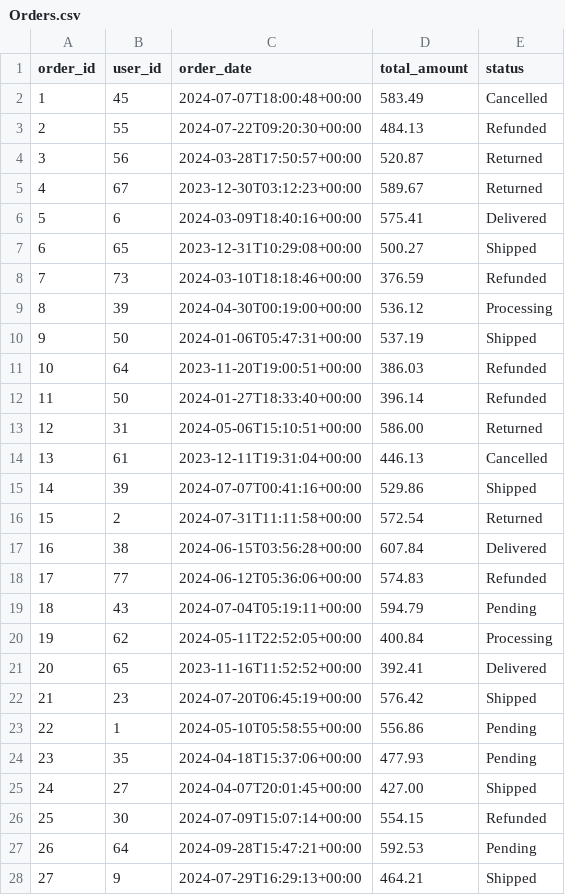
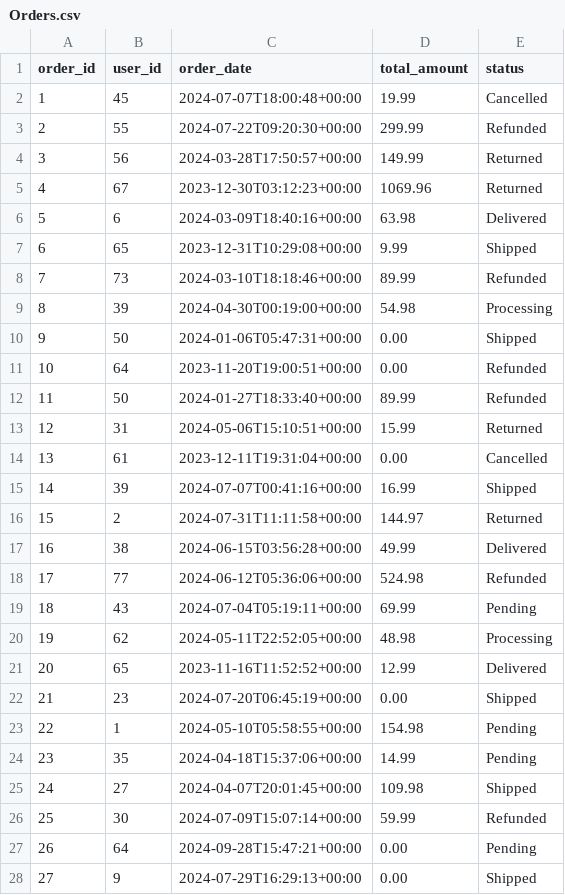
Before and after one commit to EastTexasElectronics/PlayingWithSQL, a CSV file: src/database/sampleData/Orders.csv, drawn as a sheet; only a part is shown; the diff covers the shown part only.

```diff
--- a/src/database/sampleData/Orders.csv
+++ b/src/database/sampleData/Orders.csv
@@ -1,28 +1,28 @@
 order_id,user_id,order_date,total_amount,status
-1,45,2024-07-07T18:00:48+00:00,583.49,Cancelled
-2,55,2024-07-22T09:20:30+00:00,484.13,Refunded
-3,56,2024-03-28T17:50:57+00:00,520.87,Returned
-4,67,2023-12-30T03:12:23+00:00,589.67,Returned
-5,6,2024-03-09T18:40:16+00:00,575.41,Delivered
-6,65,2023-12-31T10:29:08+00:00,500.27,Shipped
-7,73,2024-03-10T18:18:46+00:00,376.59,Refunded
-8,39,2024-04-30T00:19:00+00:00,536.12,Processing
-9,50,2024-01-06T05:47:31+00:00,537.19,Shipped
-10,64,2023-11-20T19:00:51+00:00,386.03,Refunded
-11,50,2024-01-27T18:33:40+00:00,396.14,Refunded
-12,31,2024-05-06T15:10:51+00:00,586.00,Returned
-13,61,2023-12-11T19:31:04+00:00,446.13,Cancelled
-14,39,2024-07-07T00:41:16+00:00,529.86,Shipped
-15,2,2024-07-31T11:11:58+00:00,572.54,Returned
-16,38,2024-06-15T03:56:28+00:00,607.84,Delivered
-17,77,2024-06-12T05:36:06+00:00,574.83,Refunded
-18,43,2024-07-04T05:19:11+00:00,594.79,Pending
-19,62,2024-05-11T22:52:05+00:00,400.84,Processing
-20,65,2023-11-16T11:52:52+00:00,392.41,Delivered
-21,23,2024-07-20T06:45:19+00:00,576.42,Shipped
-22,1,2024-05-10T05:58:55+00:00,556.86,Pending
-23,35,2024-04-18T15:37:06+00:00,477.93,Pending
-24,27,2024-04-07T20:01:45+00:00,427.00,Shipped
-25,30,2024-07-09T15:07:14+00:00,554.15,Refunded
-26,64,2024-09-28T15:47:21+00:00,592.53,Pending
-27,9,2024-07-29T16:29:13+00:00,464.21,Shipped
+1,45,2024-07-07T18:00:48+00:00,19.99,Cancelled
+2,55,2024-07-22T09:20:30+00:00,299.99,Refunded
+3,56,2024-03-28T17:50:57+00:00,149.99,Returned
+4,67,2023-12-30T03:12:23+00:00,1069.96,Returned
+5,6,2024-03-09T18:40:16+00:00,63.98,Delivered
+6,65,2023-12-31T10:29:08+00:00,9.99,Shipped
+7,73,2024-03-10T18:18:46+00:00,89.99,Refunded
+8,39,2024-04-30T00:19:00+00:00,54.98,Processing
+9,50,2024-01-06T05:47:31+00:00,0.00,Shipped
+10,64,2023-11-20T19:00:51+00:00,0.00,Refunded
+11,50,2024-01-27T18:33:40+00:00,89.99,Refunded
+12,31,2024-05-06T15:10:51+00:00,15.99,Returned
+13,61,2023-12-11T19:31:04+00:00,0.00,Cancelled
+14,39,2024-07-07T00:41:16+00:00,16.99,Shipped
+15,2,2024-07-31T11:11:58+00:00,144.97,Returned
+16,38,2024-06-15T03:56:28+00:00,49.99,Delivered
+17,77,2024-06-12T05:36:06+00:00,524.98,Refunded
+18,43,2024-07-04T05:19:11+00:00,69.99,Pending
+19,62,2024-05-11T22:52:05+00:00,48.98,Processing
+20,65,2023-11-16T11:52:52+00:00,12.99,Delivered
+21,23,2024-07-20T06:45:19+00:00,0.00,Shipped
+22,1,2024-05-10T05:58:55+00:00,154.98,Pending
+23,35,2024-04-18T15:37:06+00:00,14.99,Pending
+24,27,2024-04-07T20:01:45+00:00,109.98,Shipped
+25,30,2024-07-09T15:07:14+00:00,59.99,Refunded
+26,64,2024-09-28T15:47:21+00:00,0.00,Pending
+27,9,2024-07-29T16:29:13+00:00,0.00,Shipped
```
Also changed, not shown: 73 edited cells elsewhere in this file, src/database/sampleData/Carts.csv, src/database/sampleData/OrderItems.csv, 11 other files.
